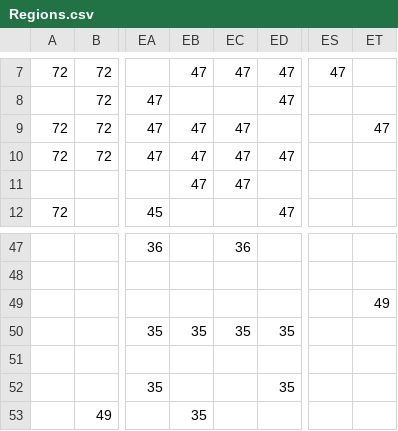
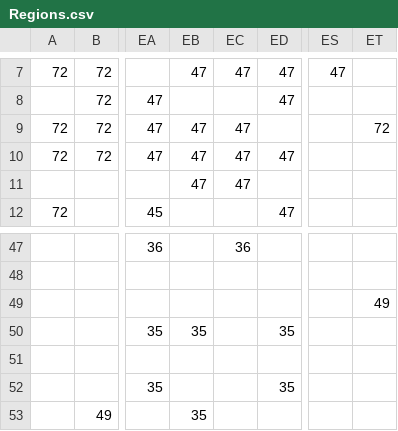
Before and after one commit to dguenms/Dawn-of-Civilization, a CSV file: Assets/Maps/Regions.csv, drawn as a sheet; only a part is shown, gaps mark what is left out; the diff names each change by its address in the sheet, - before the commit and + after, or states it on an @@ line.

Commit message:
RegionMap exporter directly updates the csv map (no more copy-pasting required) Fixed region of most western tip of Alaska (Siberia -> American Arctic)

```diff
--- a/Assets/Maps/Regions.csv
+++ b/Assets/Maps/Regions.csv
-ET9: 47
+ET9: 72
-EC50: 35
+EC50: (empty)
```
Also changed, not shown: 1 other file.
